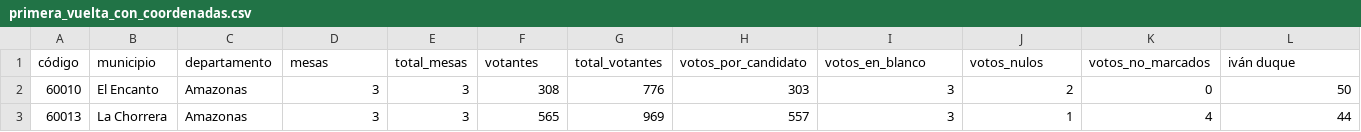
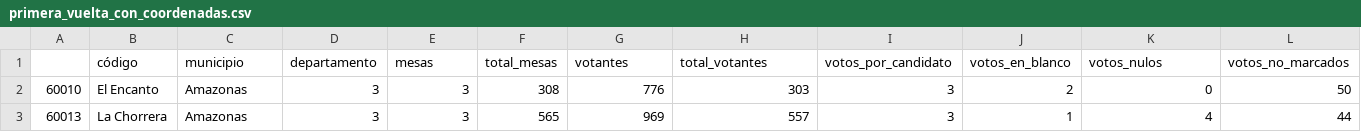
Before and after one commit to cargonzalv/cargonzalv.github.io, a CSV file: primera_vuelta_con_coordenadas.csv, drawn as a sheet; only a part is shown; removed rows and columns are numbered as before the commit, all else as after; rows hold the shown columns only; the diff names each change by its address in the sheet, - before the commit and + after, or states it on an @@ line.

```diff
--- a/primera_vuelta_con_coordenadas.csv
+++ b/primera_vuelta_con_coordenadas.csv
-row 1: código | municipio | departamento | mesas | total_mesas | votantes | total_votantes | votos_por_candidato | votos_en_blanco | votos_nulos | votos_no_marcados | iván duque
+row 1:  | código | municipio | departamento | mesas | total_mesas | votantes | total_votantes | votos_por_candidato | votos_en_blanco | votos_nulos | votos_no_marcados
```
Also changed, not shown: primera_vuelta_presidencialzip.csv.
